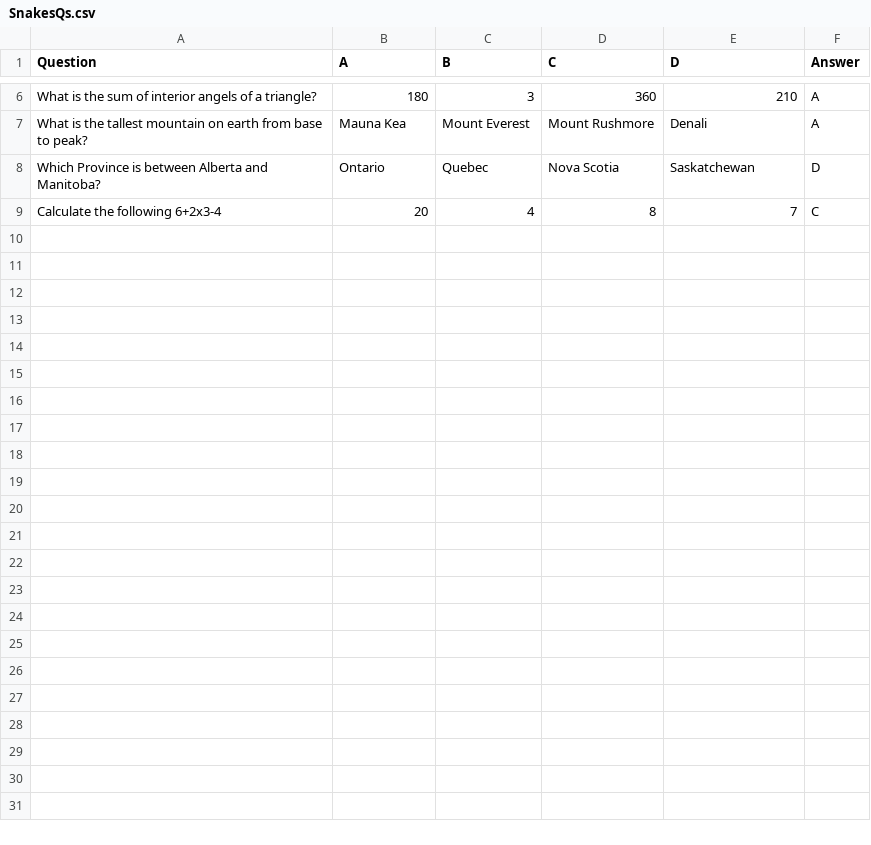
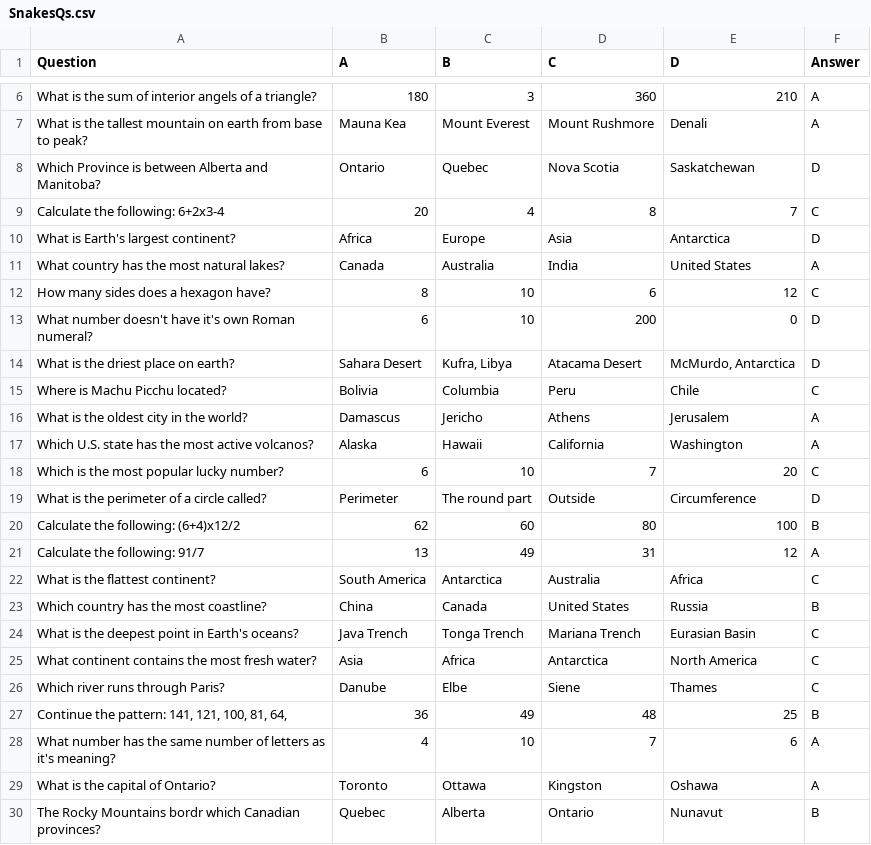
Before and after one commit to jimhwei/GEOM67, a CSV file: SnakesQs.csv, drawn as a sheet; only a part is shown, gaps mark what is left out.

Commit message:
Updates to questions

```diff
--- a/SnakesQs.csv
+++ b/SnakesQs.csv
@@ -8,2 +8,23 @@ What is the tallest mountain on earth from base to peak?,Mauna Kea,Mount Everest
 Which Province is between Alberta and Manitoba?,Ontario,Quebec,Nova Scotia,Saskatchewan,D
-Calculate the following 6+2x3-4,20,4,8,7,C
+Calculate the following: 6+2x3-4,20,4,8,7,C
+What is Earth's largest continent?,Africa,Europe,Asia,Antarctica,D
+What country has the most natural lakes?,Canada,Australia,India,United States,A
+How many sides does a hexagon have?,8,10,6,12,C
+What number doesn't have it's own Roman numeral?,6,10,200,0,D
+What is the driest place on earth?,Sahara Desert,"Kufra, Libya",Atacama Desert,"McMurdo, Antarctica",D
+Where is Machu Picchu located?,Bolivia,Columbia,Peru,Chile,C
+What is the oldest city in the world?,Damascus,Jericho,Athens,Jerusalem,A
+Which U.S. state has the most active volcanos?,Alaska,Hawaii,California,Washington,A
+Which is the most popular lucky number?,6,10,7,20,C
+What is the perimeter of a circle called?,Perimeter,The round part,Outside,Circumference,D
+Calculate the following: (6+4)x12/2,62,60,80,100,B
+Calculate the following: 91/7,13,49,31,12,A
+What is the flattest continent?,South America,Antarctica,Australia,Africa,C
+Which country has the most coastline?,China,Canada,United States,Russia,B
+What is the deepest point in Earth's oceans?,Java Trench,Tonga Trench,Mariana Trench,Eurasian Basin,C
+What continent contains the most fresh water?,Asia,Africa,Antarctica,North America,C
+Which river runs through Paris?,Danube,Elbe,Siene,Thames,C
+"Continue the pattern: 141, 121, 100, 81, 64, ",36,49,48,25,B
+What number has the same number of letters as it's meaning?,4,10,7,6,A
+What is the capital of Ontario?,Toronto,Ottawa,Kingston,Oshawa,A
+The Rocky Mountains bordr which Canadian provinces?,Quebec,Alberta,Ontario,Nunavut,B
```
Also changed, not shown: 2 other files.
